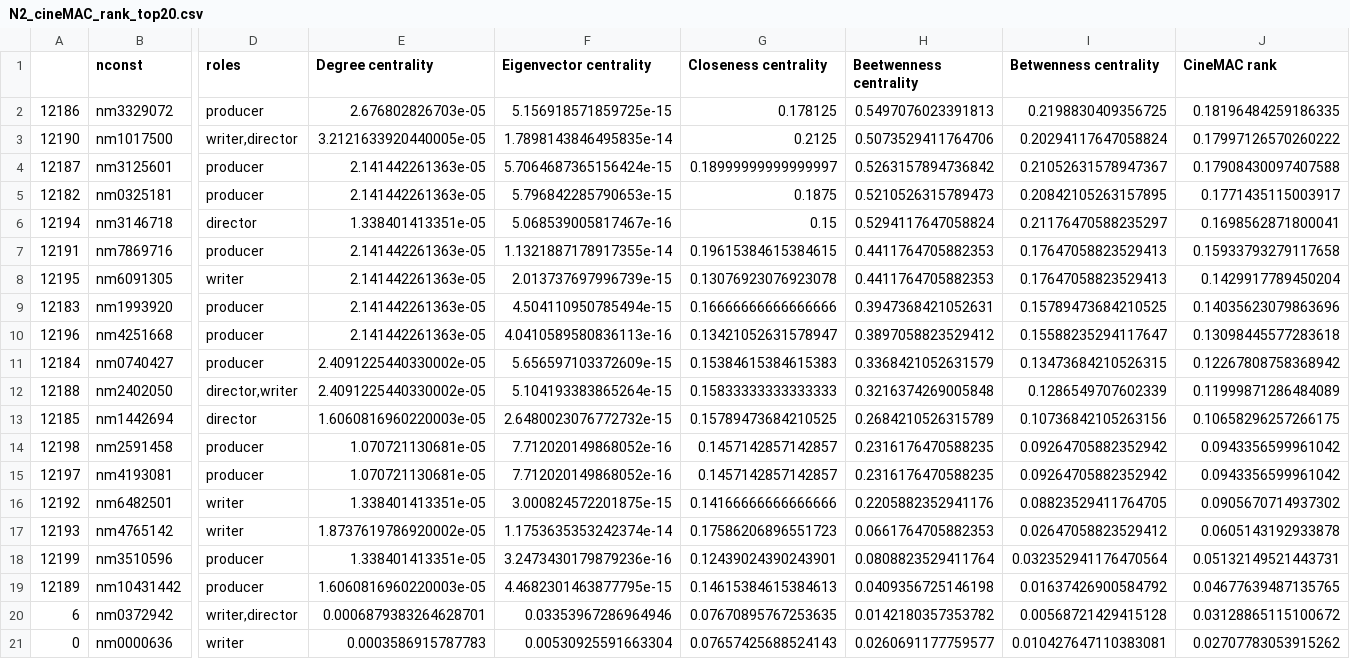
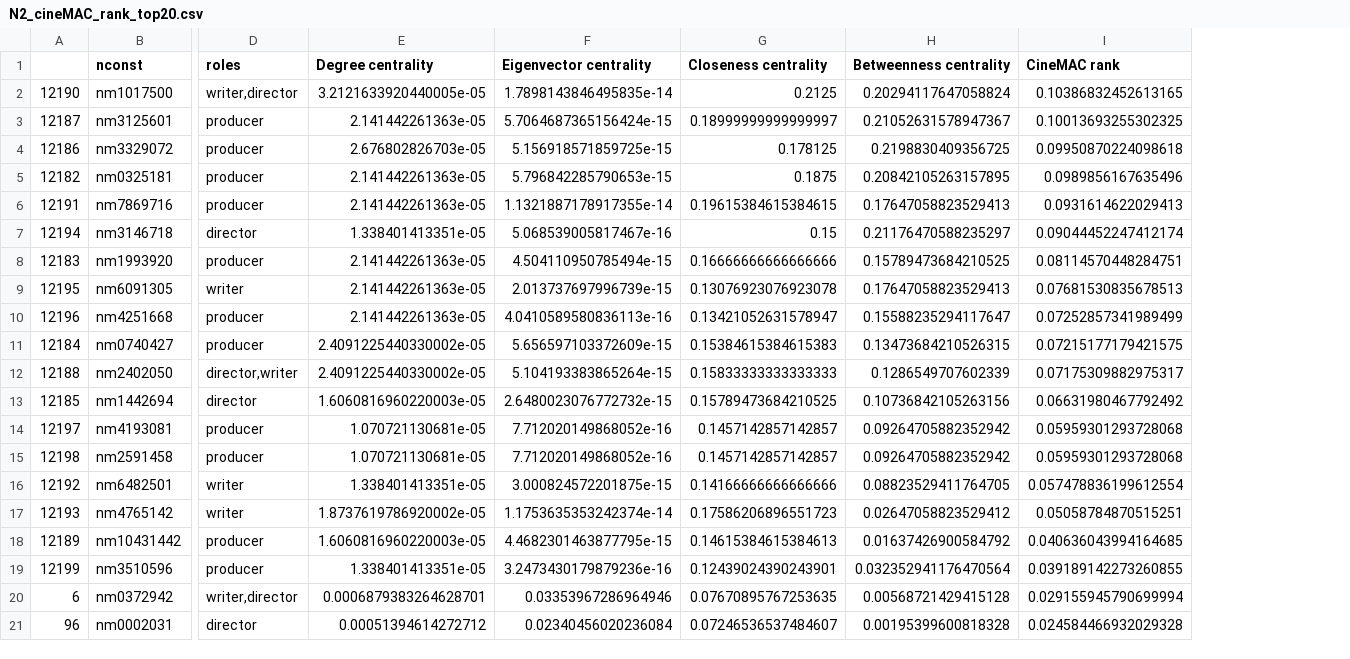
Before and after one commit to NetworkAnalysis-CineMAC/CineMAC, a CSV file: src/results/n2/N2_cineMAC_rank_top20.csv, drawn as a sheet; only a part is shown, gaps mark what is left out; removed rows and columns are numbered as before the commit, all else as after; rows hold the shown columns only; the diff names each change by its address in the sheet, - before the commit and + after, or states it on an @@ line.

```diff
--- a/src/results/n2/N2_cineMAC_rank_top20.csv
+++ b/src/results/n2/N2_cineMAC_rank_top20.csv
-column H (Beetwenness centrality), rows 3-5: 0.5073529411764706 | 0.5263157894736842 | 0.5210526315789473; row 7: 0.4411764705882353; rows 9-13: 0.3947368421052631 | 0.3897058823529412 | 0.3368421052631579 | 0.3216374269005848 | 0.2684210526315789; rows 15-17: 0.2316176470588235 | 0.2205882352941176 | 0.0661764705882353; rows 19-20: 0.0409356725146198 | 0.0142180357353782
-H1: Betwenness centrality
+H1: Betweenness centrality
-row 2: 12186 | nm3329072 | producer | 2.676802826703e-05 | 5.156918571859725e-15 | 0.178125 | 0.5497076023391813 | 0.2198830409356725 | 0.18196484259186335
-I2 (CineMAC rank): 0.17997126570260222
+I2 (CineMAC rank): 0.10386832452613165
-I3 (CineMAC rank): 0.17908430097407588
+I3 (CineMAC rank): 0.10013693255302325
+row 4: 12186 | nm3329072 | producer | 2.676802826703e-05 | 5.156918571859725e-15 | 0.178125 | 0.2198830409356725 | 0.09950870224098618
-I5 (CineMAC rank): 0.1771435115003917
+I5 (CineMAC rank): 0.0989856167635496
-row 6: 12194 | nm3146718 | director | 1.338401413351e-05 | 5.068539005817467e-16 | 0.15 | 0.5294117647058824 | 0.21176470588235297 | 0.1698562871800041
-I6 (CineMAC rank): 0.15933793279117658
+I6 (CineMAC rank): 0.0931614622029413
-row 8: 12195 | nm6091305 | writer | 2.141442261363e-05 | 2.013737697996739e-15 | 0.13076923076923078 | 0.4411764705882353 | 0.17647058823529413 | 0.1429917789450204
+row 7: 12194 | nm3146718 | director | 1.338401413351e-05 | 5.068539005817467e-16 | 0.15 | 0.21176470588235297 | 0.09044452247412174
-I8 (CineMAC rank): 0.14035623079863696
+I8 (CineMAC rank): 0.08114570448284751
+row 9: 12195 | nm6091305 | writer | 2.141442261363e-05 | 2.013737697996739e-15 | 0.13076923076923078 | 0.17647058823529413 | 0.07681530835678513
-I10 (CineMAC rank): 0.13098445577283618
+I10 (CineMAC rank): 0.07252857341989499
-I11 (CineMAC rank): 0.12267808758368942
+I11 (CineMAC rank): 0.07215177179421575
-I12 (CineMAC rank): 0.11999871286484089
+I12 (CineMAC rank): 0.07175309882975317
-I13 (CineMAC rank): 0.10658296257266175
+I13 (CineMAC rank): 0.06631980467792492
-row 14: 12198 | nm2591458 | producer | 1.070721130681e-05 | 7.712020149868052e-16 | 0.1457142857142857 | 0.2316176470588235 | 0.09264705882352942 | 0.0943356599961042
-I14 (CineMAC rank): 0.0943356599961042
+I14 (CineMAC rank): 0.05959301293728068
+row 15: 12198 | nm2591458 | producer | 1.070721130681e-05 | 7.712020149868052e-16 | 0.1457142857142857 | 0.09264705882352942 | 0.05959301293728068
-I16 (CineMAC rank): 0.0905670714937302
+I16 (CineMAC rank): 0.057478836199612554
-I17 (CineMAC rank): 0.0605143192933878
+I17 (CineMAC rank): 0.05058784870515251
-row 18: 12199 | nm3510596 | producer | 1.338401413351e-05 | 3.2473430179879236e-16 | 0.12439024390243901 | 0.0808823529411764 | 0.032352941176470564 | 0.05132149521443731
-I18 (CineMAC rank): 0.04677639487135765
+I18 (CineMAC rank): 0.040636043994164685
+row 19: 12199 | nm3510596 | producer | 1.338401413351e-05 | 3.2473430179879236e-16 | 0.12439024390243901 | 0.032352941176470564 | 0.039189142273260855
-I20 (CineMAC rank): 0.03128865115100672
+I20 (CineMAC rank): 0.029155945790699994
-row 21: 0 | nm0000636 | writer | 0.0003586915787783 | 0.00530925591663304 | 0.07657425688524143 | 0.0260691177759577 | 0.010427647110383081 | 0.02707783053915262
+row 21: 96 | nm0002031 | director | 0.00051394614272712 | 0.02340456020236084 | 0.07246536537484607 | 0.00195399600818328 | 0.024584466932029328
```
Also changed, not shown: src/results/n2/N2_noprod_rank_top20.csv, 12 other files.
